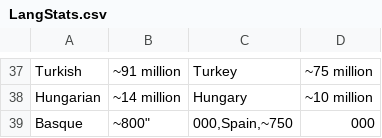
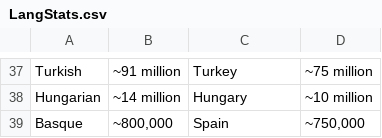
Before and after one commit to ObsidioSteel/linguil, a CSV file: public/data/LangStats.csv, drawn as a sheet; only a part is shown, gaps mark what is left out.

Commit message:
Fixed Basque comma issue III

```diff
--- a/public/data/LangStats.csv
+++ b/public/data/LangStats.csv
@@ -38,3 +38,2 @@ Turkish,~91 million,Turkey,~75 million
 Hungarian,~14 million,Hungary,~10 million
-Basque,~800","000,Spain,~750","000
-
+Basque,"~800,000",Spain,"~750,000"
```
